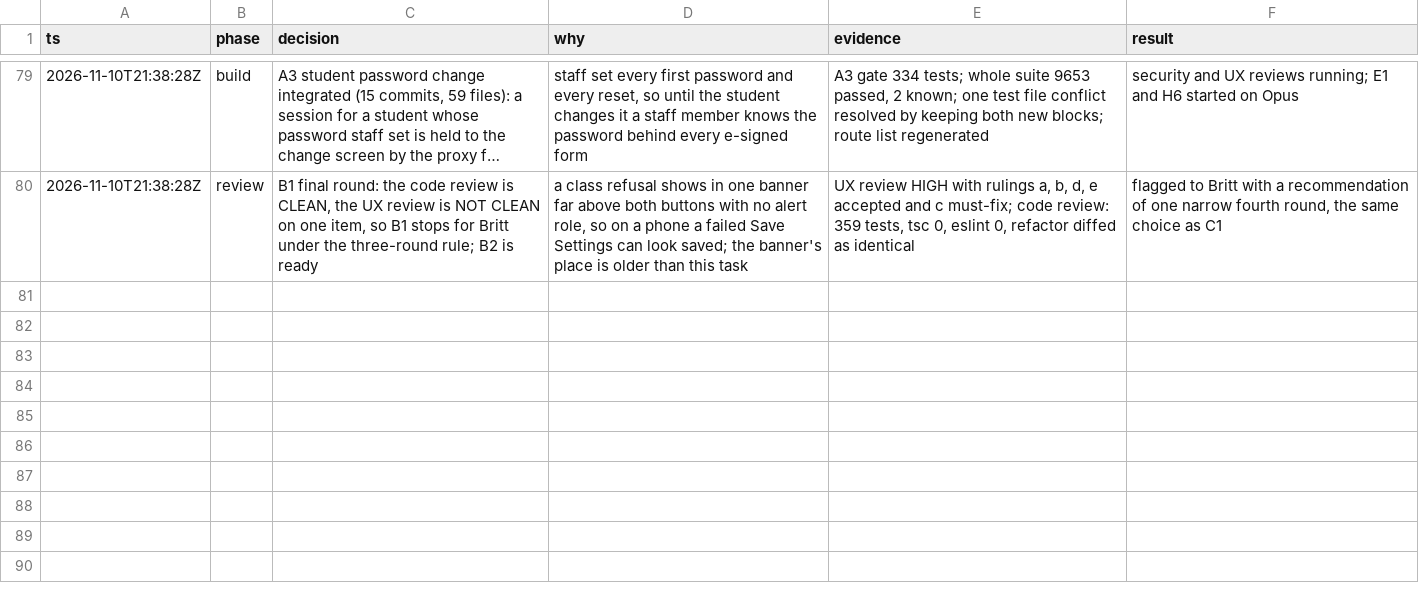
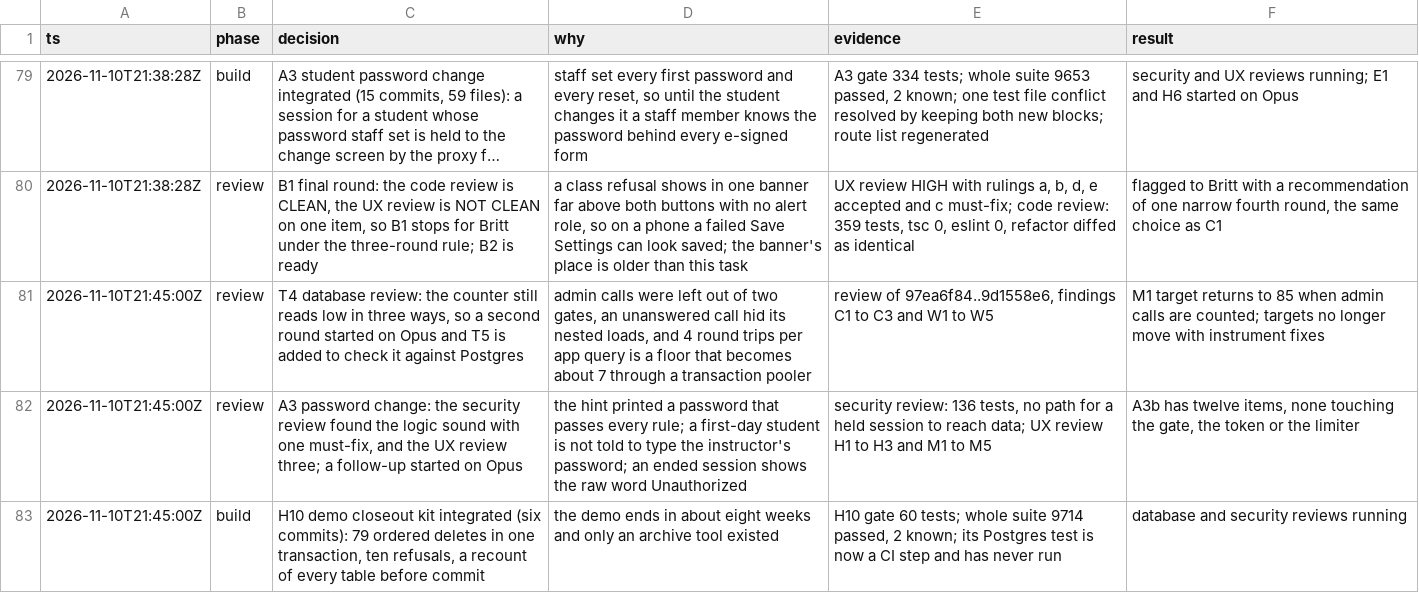
Before and after one commit to doclegg05/VisionQuest, a TSV file: decisions.tsv, drawn as a sheet; only a part is shown, gaps mark what is left out; long unchanged cells end in …; the diff names each change by its address in the sheet, - before the commit and + after, or states it on an @@ line.

Commit message:
docs: add the counter calibration task (T5) and log the T4, A3 and H10 results

```diff
--- a/decisions.tsv
+++ b/decisions.tsv
+row 81: 2026-11-10T21:45:00Z | review | T4 database review: the counter still reads low in three ways, so a second round started on Opus and T5 is added to check it against Postgres | admin calls were left out of two gates, an unanswered call hid its nested loads, and 4 round trips per app query is a floor that becomes about 7 through a transaction pooler | review of 97ea6f84..9d1558e6, findings C1 to C3 and W1 to W5 | M1 target returns to 85 when admin calls are counted; targets no longer move with instrument fixes
+row 82: 2026-11-10T21:45:00Z | review | A3 password change: the security review found the logic sound with one must-fix, and the UX review three; a follow-up started on Opus | the hint printed a password that passes every rule; a first-day student is not told to type the instructor's password; an ended session shows the raw word Unauthorized | security review: 136 tests, no path for a held session to reach data; UX review H1 to H3 and M1 to M5 | A3b has twelve items, none touching the gate, the token or the limiter
+row 83: 2026-11-10T21:45:00Z | build | H10 demo closeout kit integrated (six commits): 79 ordered deletes in one transaction, ten refusals, a recount of every table before commit | the demo ends in about eight weeks and only an archive tool existed | H10 gate 60 tests; whole suite 9714 passed, 2 known; its Postgres test is now a CI step and has never run | database and security reviews running
```
Also changed, not shown: 3 other files.
